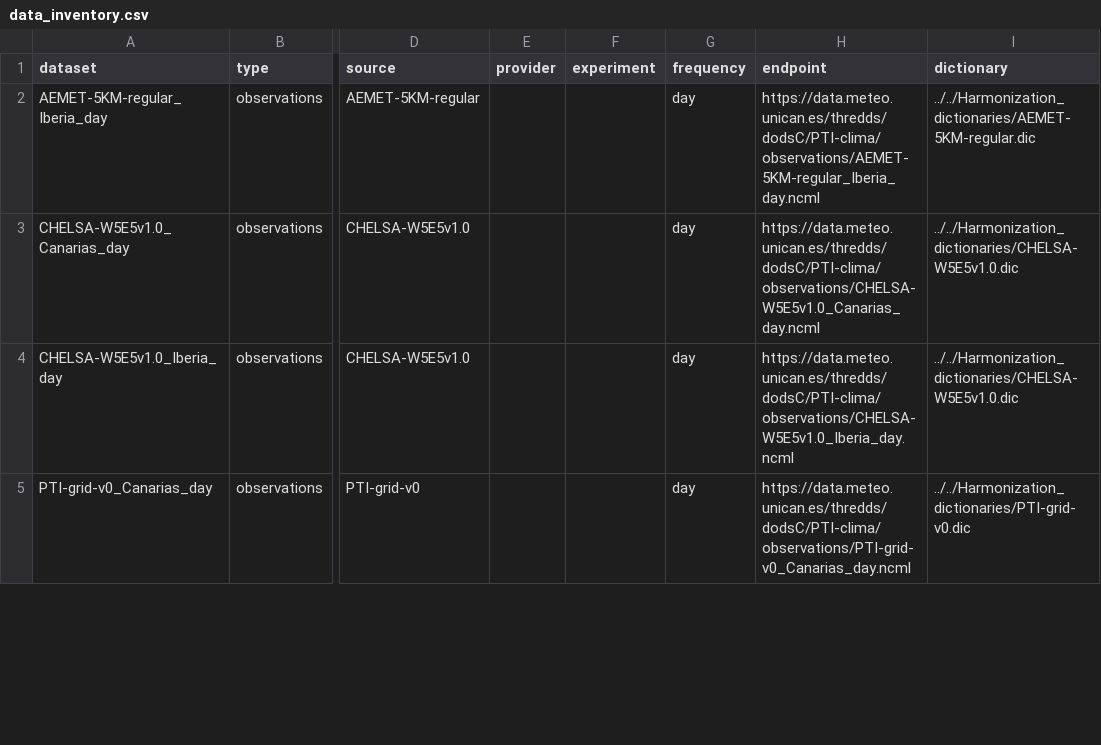
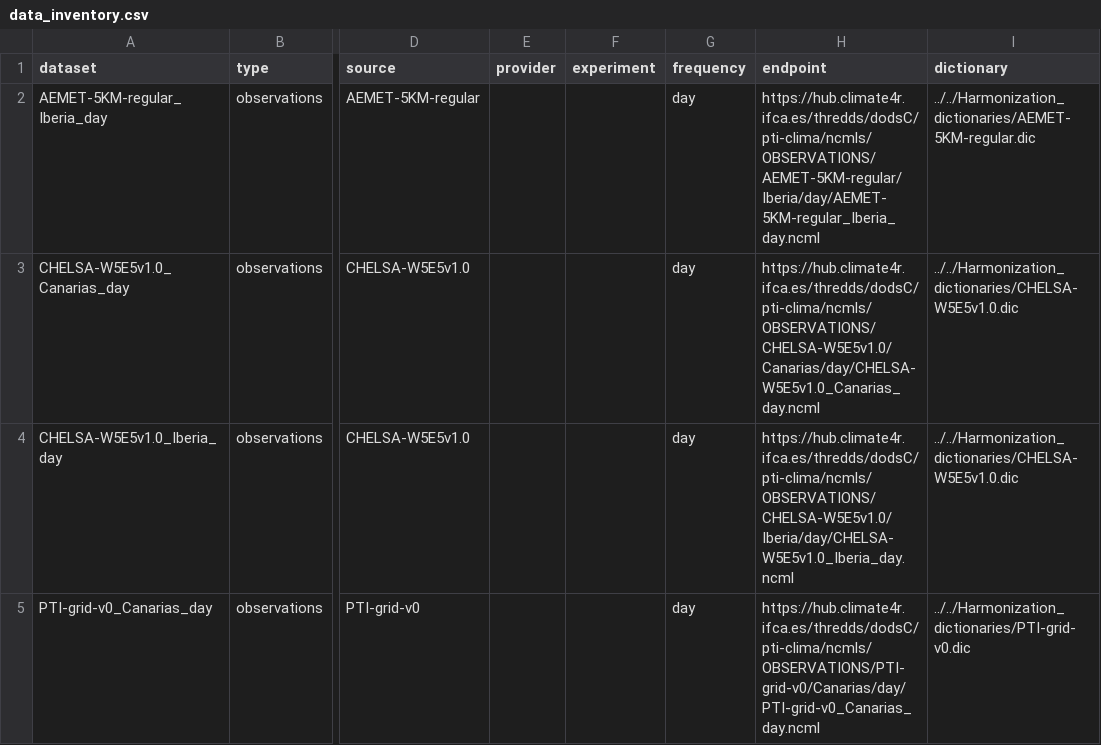
Before and after one commit to SantanderMetGroup/PTI-Clima-Datalab, a CSV file: data_inventory.csv, drawn as a sheet; only a part is shown, gaps mark what is left out; the diff covers the shown part only; the diff names each change by its address in the sheet, - before the commit and + after, or states it on an @@ line.

```diff
--- a/data_inventory.csv
+++ b/data_inventory.csv
-H2 (endpoint): https://data.meteo.unican.es/thredds/dodsC/PTI-clima/observations/AEMET-5KM-regular_Iberia_day.ncml
+H2 (endpoint): https://hub.climate4r.ifca.es/thredds/dodsC/pti-clima/ncmls/OBSERVATIONS/AEMET-5KM-regular/Iberia/day/AEMET-5KM-regular_Iberia_day.ncml
-H3 (endpoint): https://data.meteo.unican.es/thredds/dodsC/PTI-clima/observations/CHELSA-W5E5v1.0_Canarias_day.ncml
+H3 (endpoint): https://hub.climate4r.ifca.es/thredds/dodsC/pti-clima/ncmls/OBSERVATIONS/CHELSA-W5E5v1.0/Canarias/day/CHELSA-W5E5v1.0_Canarias_day.ncml
-H4 (endpoint): https://data.meteo.unican.es/thredds/dodsC/PTI-clima/observations/CHELSA-W5E5v1.0_Iberia_day.ncml
+H4 (endpoint): https://hub.climate4r.ifca.es/thredds/dodsC/pti-clima/ncmls/OBSERVATIONS/CHELSA-W5E5v1.0/Iberia/day/CHELSA-W5E5v1.0_Iberia_day.ncml
-H5 (endpoint): https://data.meteo.unican.es/thredds/dodsC/PTI-clima/observations/PTI-grid-v0_Canarias_day.ncml
+H5 (endpoint): https://hub.climate4r.ifca.es/thredds/dodsC/pti-clima/ncmls/OBSERVATIONS/PTI-grid-v0/Canarias/day/PTI-grid-v0_Canarias_day.ncml
```
Also changed, not shown: 5 edited cells elsewhere in this file, 1 other file.
